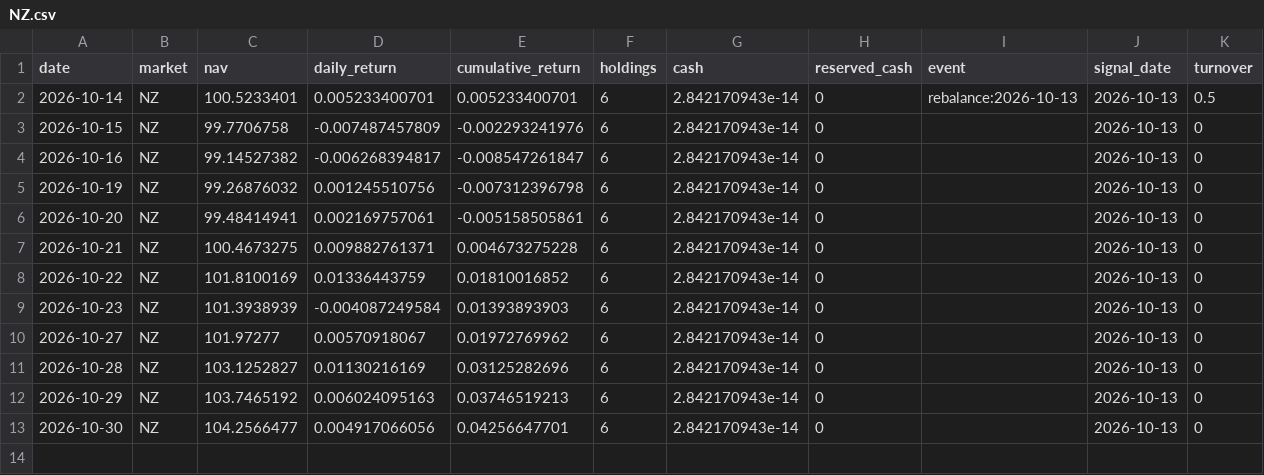
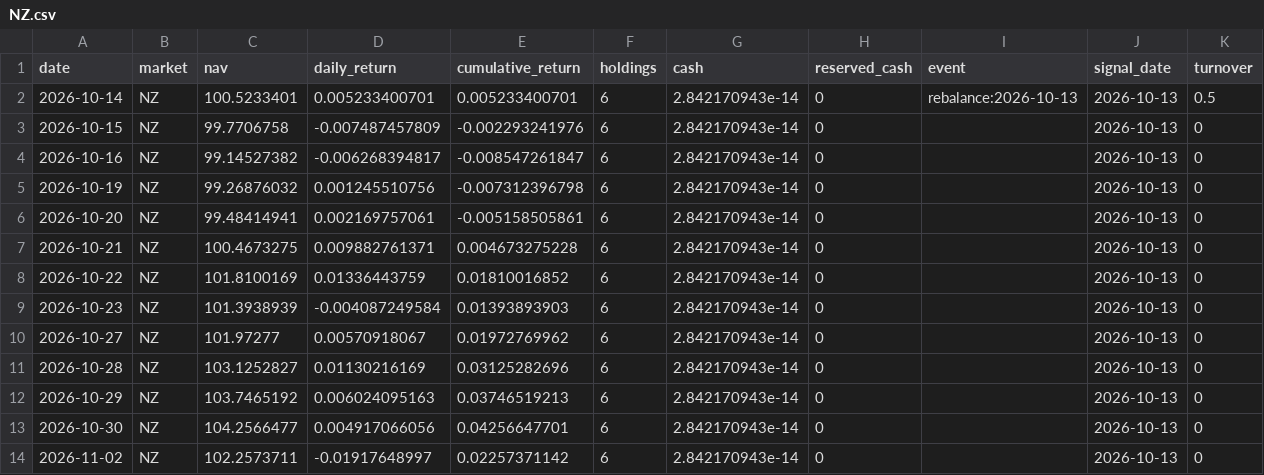
Before and after one commit to hdcapital/fcf-factor, a CSV file: data/performance/NZ.csv, drawn as a sheet; the diff names each change by its address in the sheet, - before the commit and + after, or states it on an @@ line.

```diff
--- a/data/performance/NZ.csv
+++ b/data/performance/NZ.csv
+row 14: 2026-11-02 | NZ | 102.2573711 | -0.01917648997 | 0.02257371142 | 6 | 2.842170943e-14 | 0 |  | 2026-10-13 | 0
```
Also changed, not shown: data/performance/AU.csv, data/performance/CA.csv, 19 other files.
